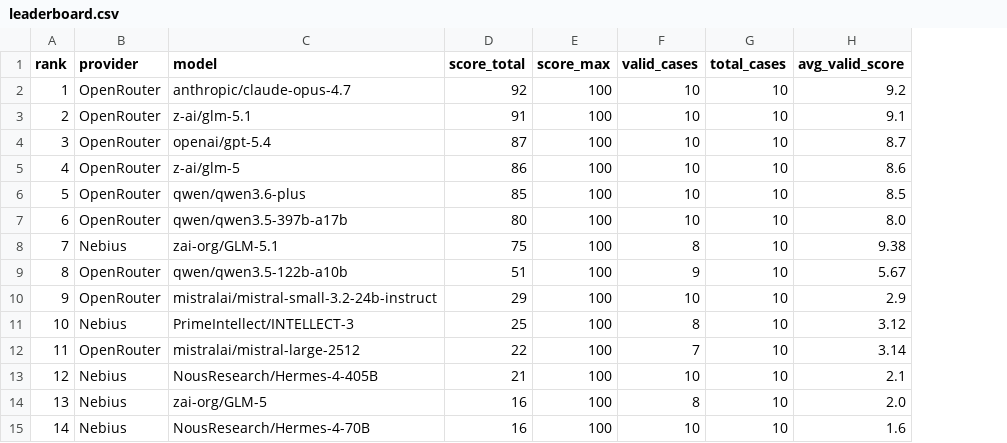
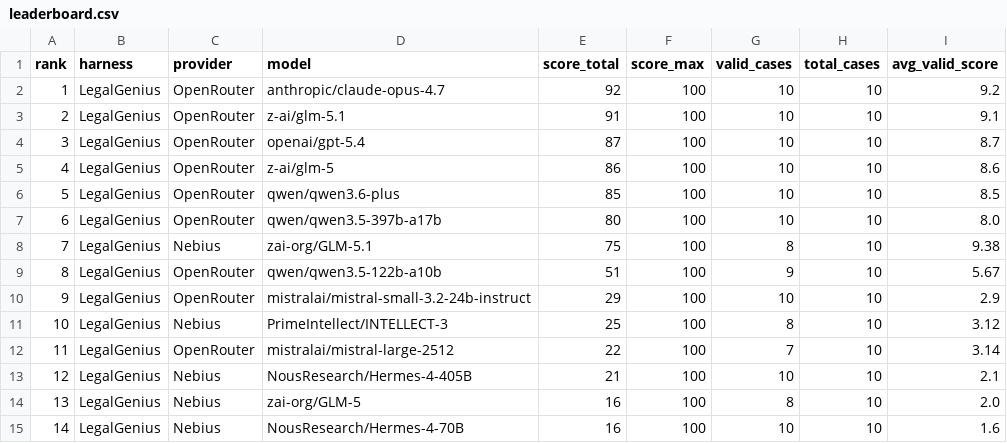
Before and after one commit to sr-networks/legal-benchmark, a CSV file: leaderboard.csv, drawn as a sheet; only a part is shown; the diff names each change by its address in the sheet, - before the commit and + after, or states it on an @@ line.

```diff
--- a/leaderboard.csv
+++ b/leaderboard.csv
+column B (harness), rows 2-15: all LegalGenius
```
Also changed, not shown: 5 other files.
